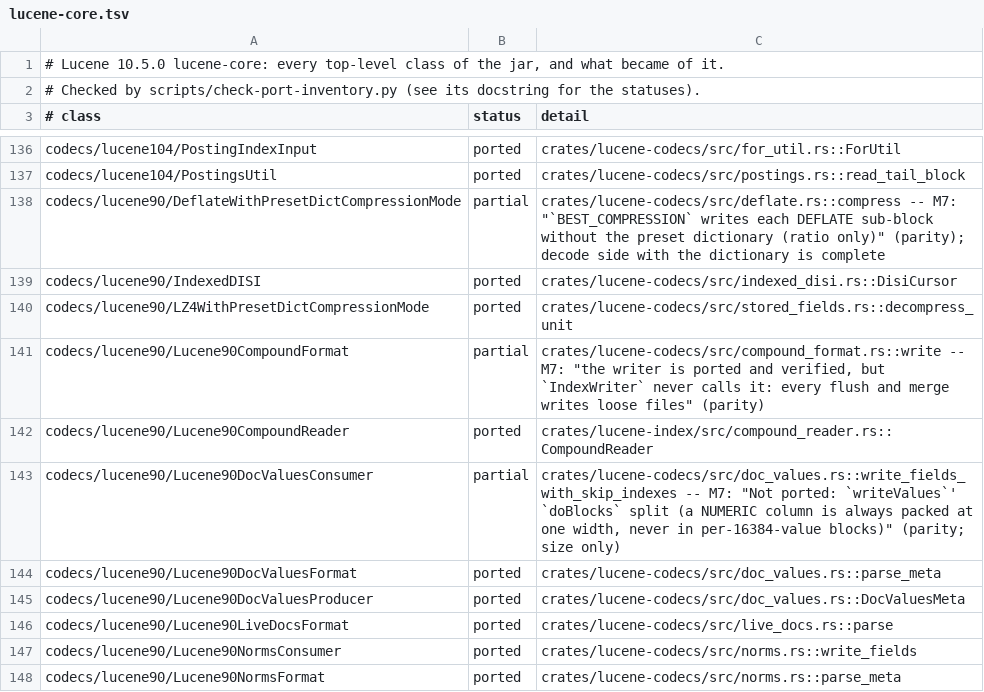
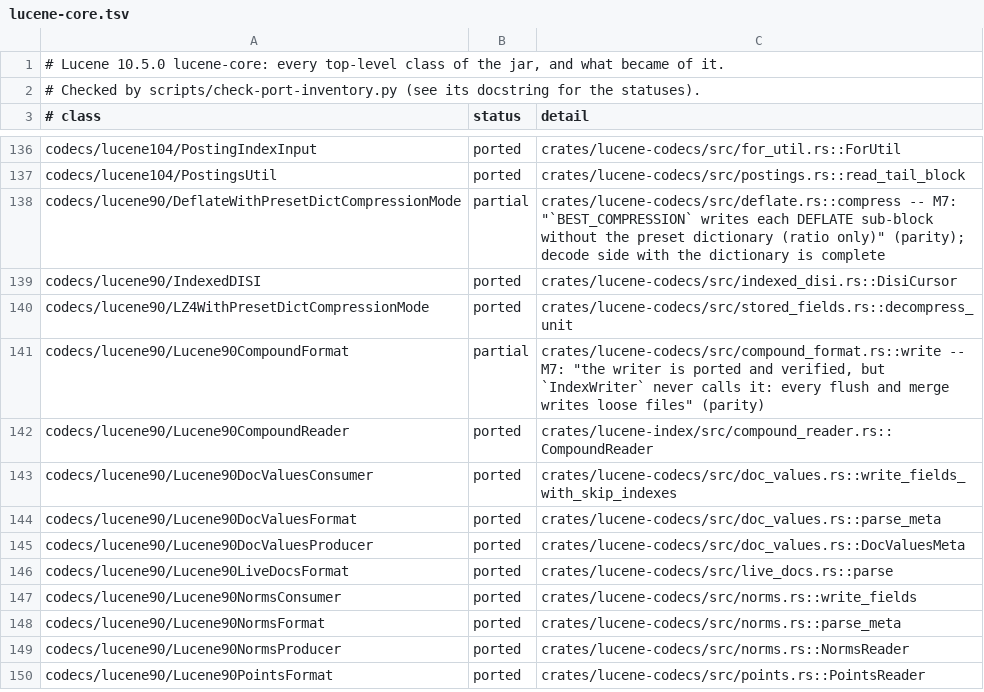
Before and after one commit to huyz0/lucene-rust, a TSV file: docs/inventory/lucene-core.tsv, drawn as a sheet; only a part is shown, gaps mark what is left out; the shorter side is filled out with more unchanged rows.

```diff
--- a/docs/inventory/lucene-core.tsv
+++ b/docs/inventory/lucene-core.tsv
@@ -142,3 +142,3 @@ codecs/lucene90/Lucene90CompoundFormat	partial	crates/lucene-codecs/src/compound
 codecs/lucene90/Lucene90CompoundReader	ported	crates/lucene-index/src/compound_reader.rs::CompoundReader
-codecs/lucene90/Lucene90DocValuesConsumer	partial	crates/lucene-codecs/src/doc_values.rs::write_fields_with_skip_indexes -- M7: "Not ported: `writeValues`' `doBlocks` split (a NUMERIC column is always packed at one width, never in per-16384-value blocks)" (parity; size only)
+codecs/lucene90/Lucene90DocValuesConsumer	ported	crates/lucene-codecs/src/doc_values.rs::write_fields_with_skip_indexes
 codecs/lucene90/Lucene90DocValuesFormat	ported	crates/lucene-codecs/src/doc_values.rs::parse_meta
```
Also changed, not shown: 4 other files.
